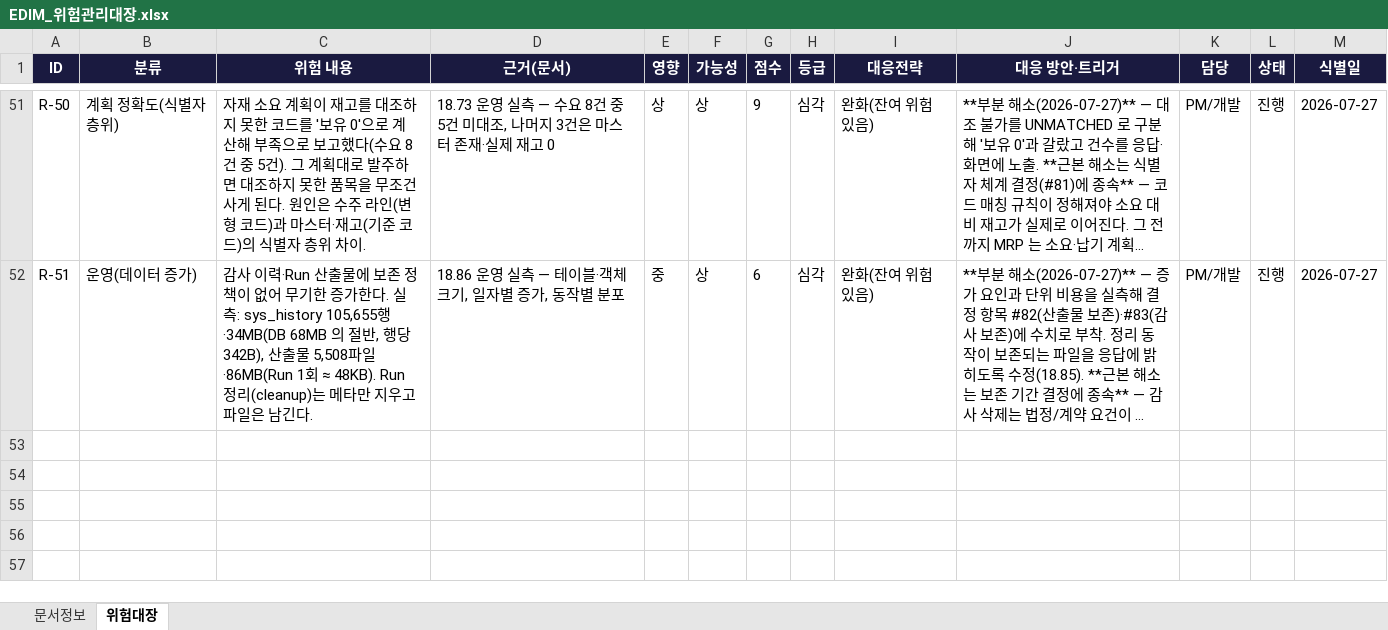
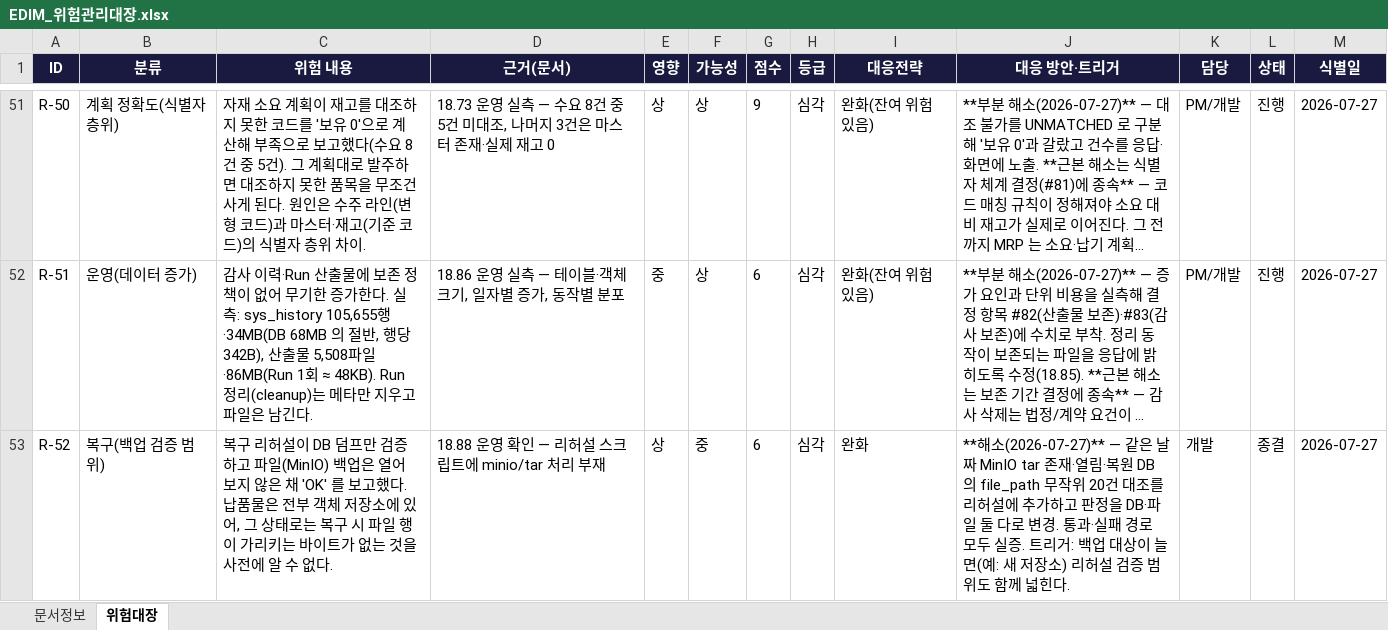
Before and after one commit to fankh/external-projects, an Excel workbook: edim-ai-blueprint/docs/EDIM_위험관리대장.xlsx, sheet 위험대장, drawn as a sheet; only a part is shown, gaps mark what is left out; long unchanged cells end in …; values as stored, in another font and other column widths than the file's, no borders; the diff names each change by its address in the sheet, - before the commit and + after, or states it on an @@ line.

Commit message:
9.86: fix(ops): 복구 리허설이 파일 백업까지 검증(18.88) — tar 존재·열림·복원 DB file_path 20건 대조, 판정 DB+파일

```diff
--- a/edim-ai-blueprint/docs/EDIM_위험관리대장.xlsx (sheet 위험대장)
+++ b/edim-ai-blueprint/docs/EDIM_위험관리대장.xlsx (sheet 위험대장)
+row 53: R-52 | 복구(백업 검증 범위) | 복구 리허설이 DB 덤프만 검증하고 파일(MinIO) 백업은 열어 보지 않은 채 'OK' 를 보고했다. 납품물은 전부 객체 저장소에 있어, 그 상태로는 복구 시 파일 행이 가리키는 바이트가 없는 것을 사전에 알 수 없다. | 18.88 운영 확인 — 리허설 스크립트에 minio/tar 처리 부재 | 상 | 중 | 6 | 심각 | 완화 | **해소(2026-07-27)** — 같은 날짜 MinIO tar 존재·열림·복원 DB 의 file_path 무작위 20건 대조를 리허설에 추가하고 판정을 DB·파일 둘 다로 변경. 통과·실패 경로 모두 실증. 트리거: 백업 대상이 늘면(예: 새 저장소) 리허설 검증 범위도 함께 넓힌다. | 개발 | 종결 | 2026-07-27
```
Also changed, not shown: edim-ai-blueprint/docs/EDIM_Launch준비상태.xlsx, 2 other files.
